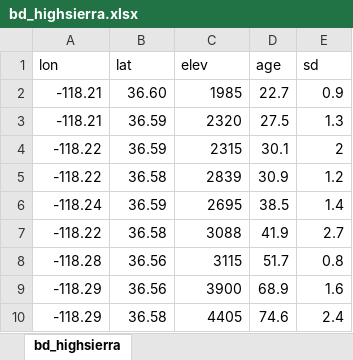
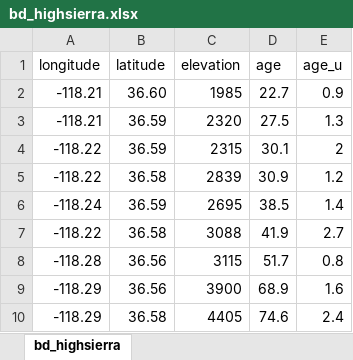
Before and after one commit to toddehlers/ESD_thermotrace, an Excel workbook: input_highsierra/bd_highsierra.xlsx, sheet bd_highsierra, drawn as a sheet; values as stored, in another font and other column widths than the file's, no borders; removed rows and columns are numbered as before the commit, all else as after; the diff names each change by its address in the sheet, - before the commit and + after, or states it on an @@ line.

```diff
--- a/input_highsierra/bd_highsierra.xlsx (sheet bd_highsierra)
+++ b/input_highsierra/bd_highsierra.xlsx (sheet bd_highsierra)
-row 1: lon | lat | elev | age | sd
+row 1: longitude | latitude | elevation | age | age_u
```
Also changed, not shown: output_highsierra/xyz_age_eros.xlsx, 14 other files.
